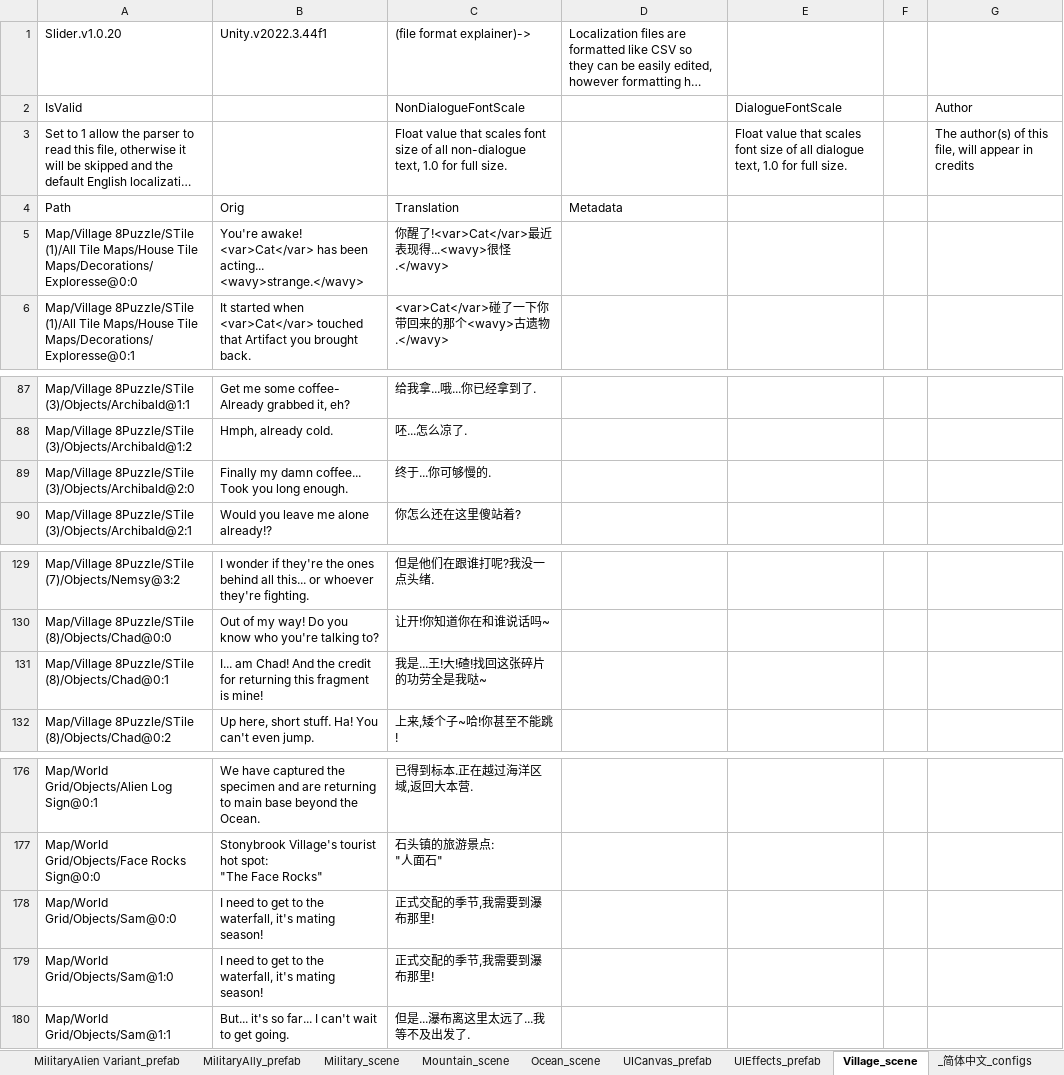
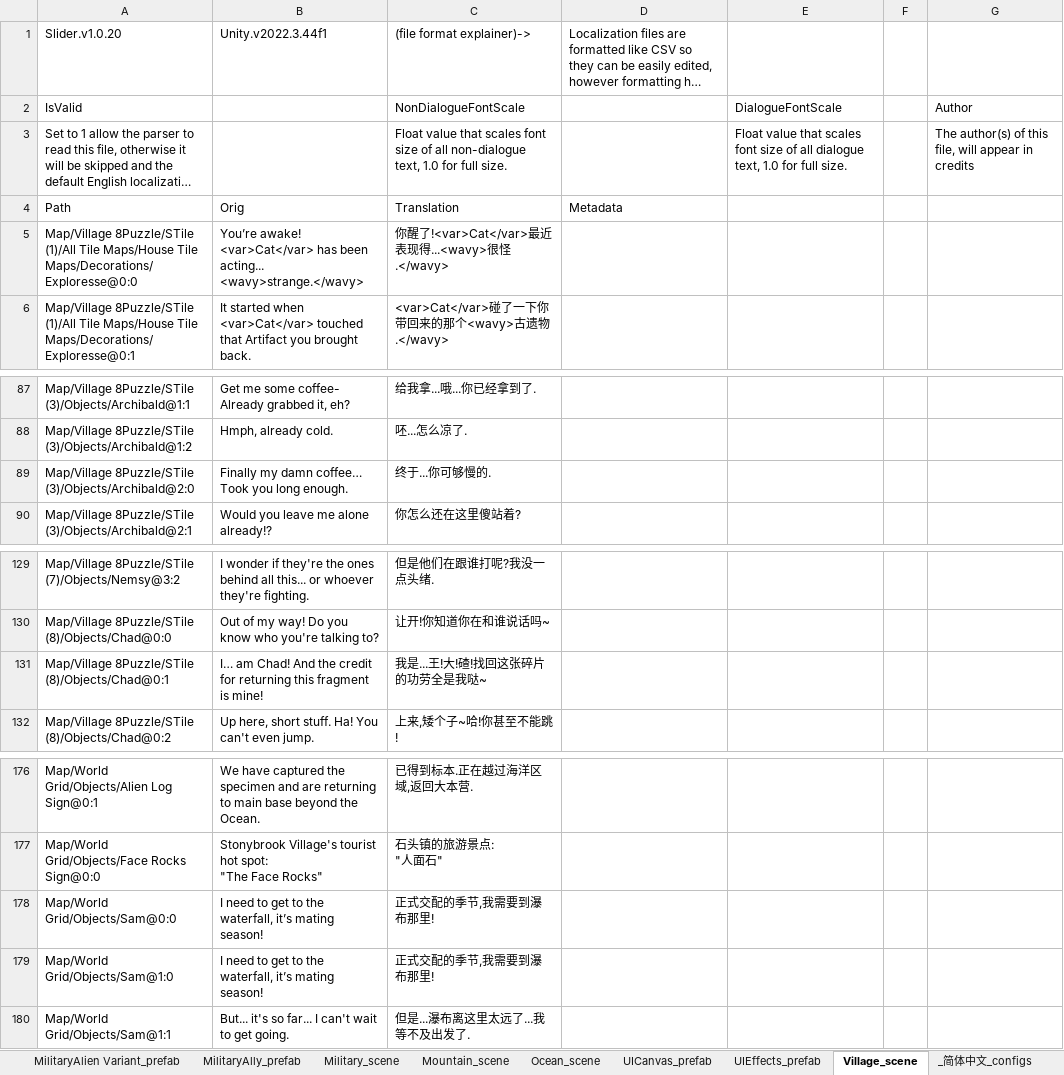
Before and after one commit to alanrtao/SliderCN, an Excel workbook: 简体中文.xlsx, sheet Village_scene, drawn as a sheet; only a part is shown, gaps mark what is left out; long unchanged cells end in …; values as stored, in another font and other column widths than the file's, no borders; the diff names each change by its address in the sheet, - before the commit and + after, or states it on an @@ line.

```diff
--- a/简体中文.xlsx (sheet Village_scene)
+++ b/简体中文.xlsx (sheet Village_scene)
-B5: You're awake! <var>Cat</var>…
+B5: You’re awake! <var>Cat</var>…
-B89: …my damn coffee... Took you…
+B89: …my damn coffee… Took you…
-B131: I... am Chad!…
+B131: I… am Chad!…
-B178:B179: …the waterfall, it's mating season!
+B178:B179: …the waterfall, it’s mating season!
```
Also changed, not shown: sheet UICanvas_prefab, sheet MainMenu_scene, sheet ArtifactCanvas_prefab, sheet Jungle_scene, sheet Desert_scene, 22 other files.
